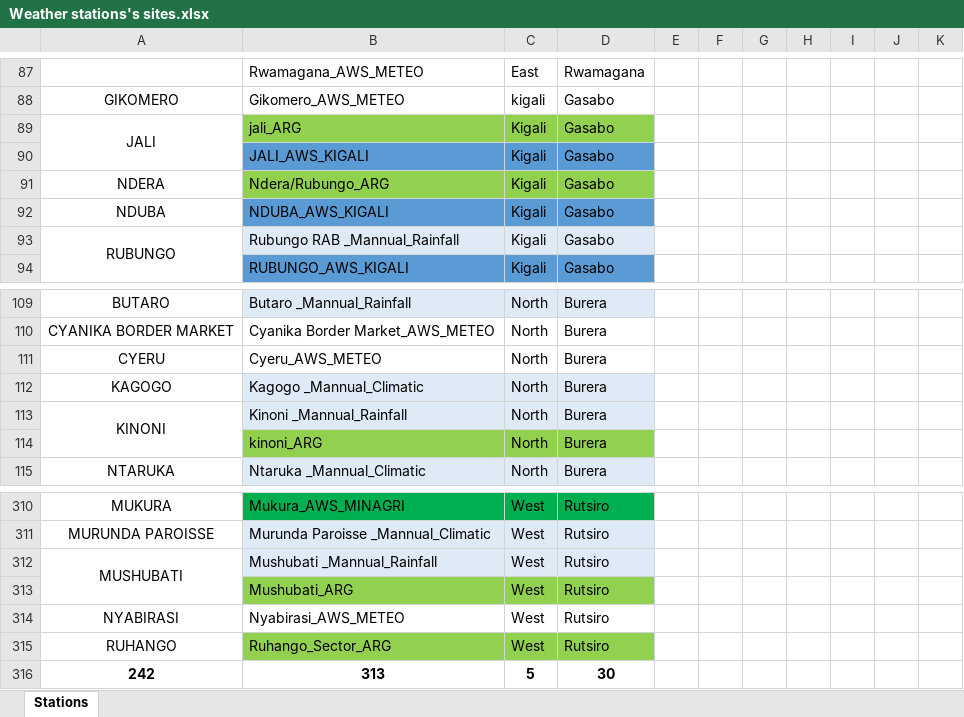
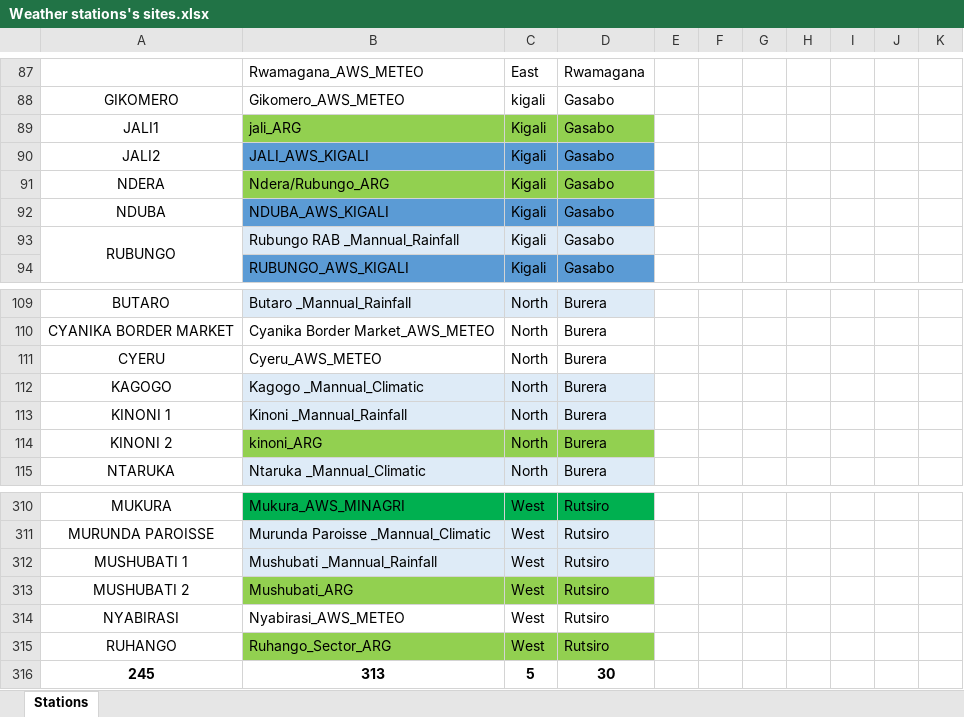
Before and after one commit to bikochris/Data-Quality-Control, an Excel workbook: More/Activities/Weather stations's sites.xlsx, sheet Stations, drawn as a sheet; only a part is shown, gaps mark what is left out; values as stored, in another font and other column widths than the file's, no borders; conditional formats not drawn; the diff names each change by its address in the sheet, - before the commit and + after, or states it on an @@ line.

```diff
--- a/More/Activities/Weather stations's sites.xlsx (sheet Stations)
+++ b/More/Activities/Weather stations's sites.xlsx (sheet Stations)
-A89: JALI
+A89: JALI1
-A89:A90 merged
-A90: (empty)
+A90: JALI2
-A113: KINONI
+A113: KINONI 1
-A113:A114 merged
-A114: (empty)
+A114: KINONI 2
-A312: MUSHUBATI
+A312: MUSHUBATI 1
-A312:A313 merged
-A313: (empty)
+A313: MUSHUBATI 2
-A316: 242
+A316: 245
```
Also changed, not shown: Home/OperationalARG&AWS.xlsx, 17 other files.
